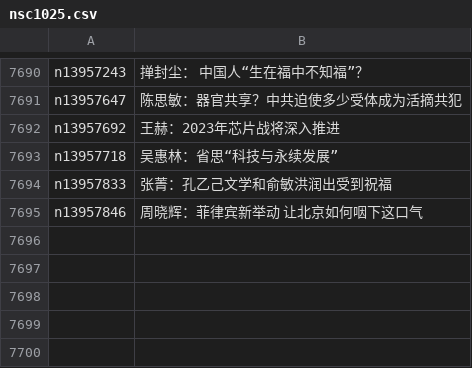
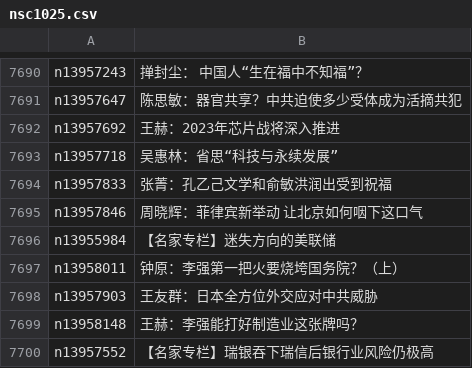
Before and after one commit to epic-marker/epoch-comment, a CSV file: indexes/nsc1025.csv, drawn as a sheet; only a part is shown, gaps mark what is left out; the diff names each change by its address in the sheet, - before the commit and + after, or states it on an @@ line.

```diff
--- a/indexes/nsc1025.csv
+++ b/indexes/nsc1025.csv
+row 7696: n13955984 | 【名家专栏】迷失方向的美联储
+row 7697: n13958011 | 钟原：李强第一把火要烧垮国务院？（上）
+row 7698: n13957903 | 王友群：日本全方位外交应对中共威胁
+row 7699: n13958148 | 王赫：李强能打好制造业这张牌吗？
+row 7700: n13957552 | 【名家专栏】瑞银吞下瑞信后银行业风险仍极高
```
Also changed, not shown: indexes/nsc993.csv, 17 other files.
